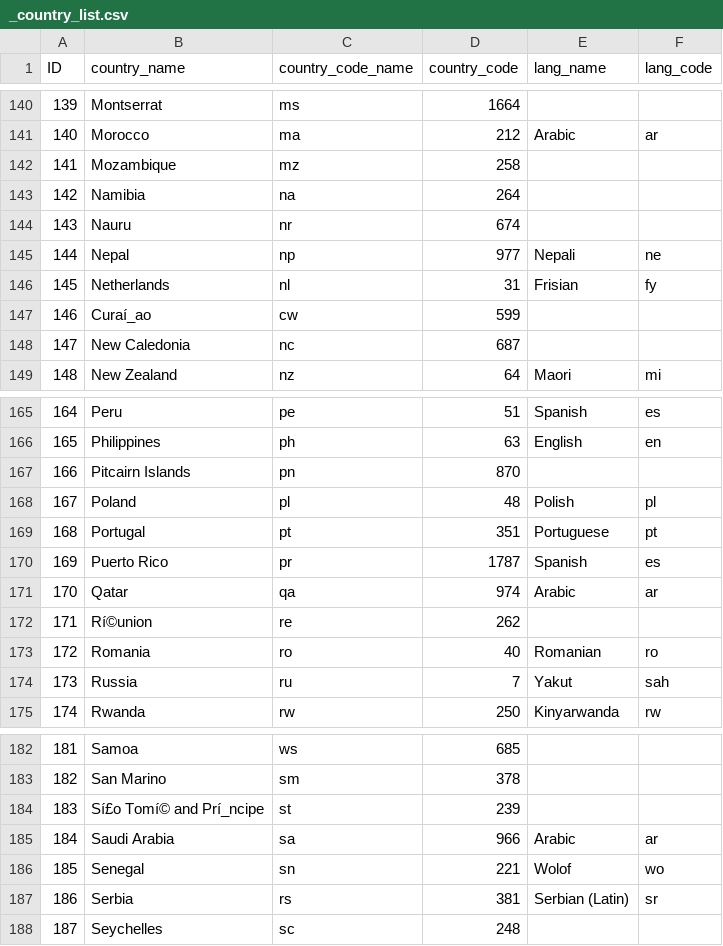
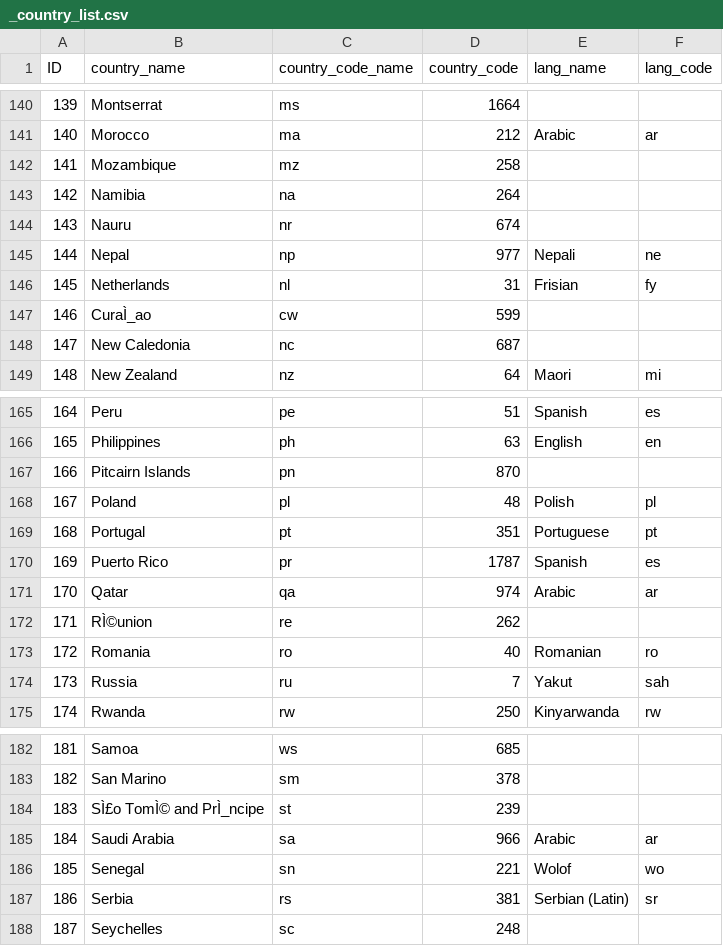
Before and after one commit to francescogemignani/DW-Implementation-for-Tennis-Players-Performances, a CSV file: data/_country_list.csv, drawn as a sheet; only a part is shown, gaps mark what is left out.

```diff
--- a/data/_country_list.csv
+++ b/data/_country_list.csv
@@ -146,3 +146,3 @@ ID,country_name,country_code_name,country_code,lang_name,lang_code
 145,Netherlands,nl,31,Frisian,fy
-146,Curaí_ao,cw,599, ,
+146,CuraÌ_ao,cw,599, ,
 147,New Caledonia,nc,687, ,
@@ -171,3 +171,3 @@ ID,country_name,country_code_name,country_code,lang_name,lang_code
 170,Qatar,qa,974,Arabic,ar
-171,Rí©union,re,262, ,
+171,RÌ©union,re,262, ,
 172,Romania,ro,40,Romanian,ro
@@ -183,3 +183,3 @@ ID,country_name,country_code_name,country_code,lang_name,lang_code
 182,San Marino,sm,378, ,
-183,Sí£o Tomí© and Prí_ncipe,st,239, ,
+183,SÌ£o TomÌ© and PrÌ_ncipe,st,239, ,
 184,Saudi Arabia,sa,966,Arabic,ar
```
Also changed, not shown: 4 other files.
